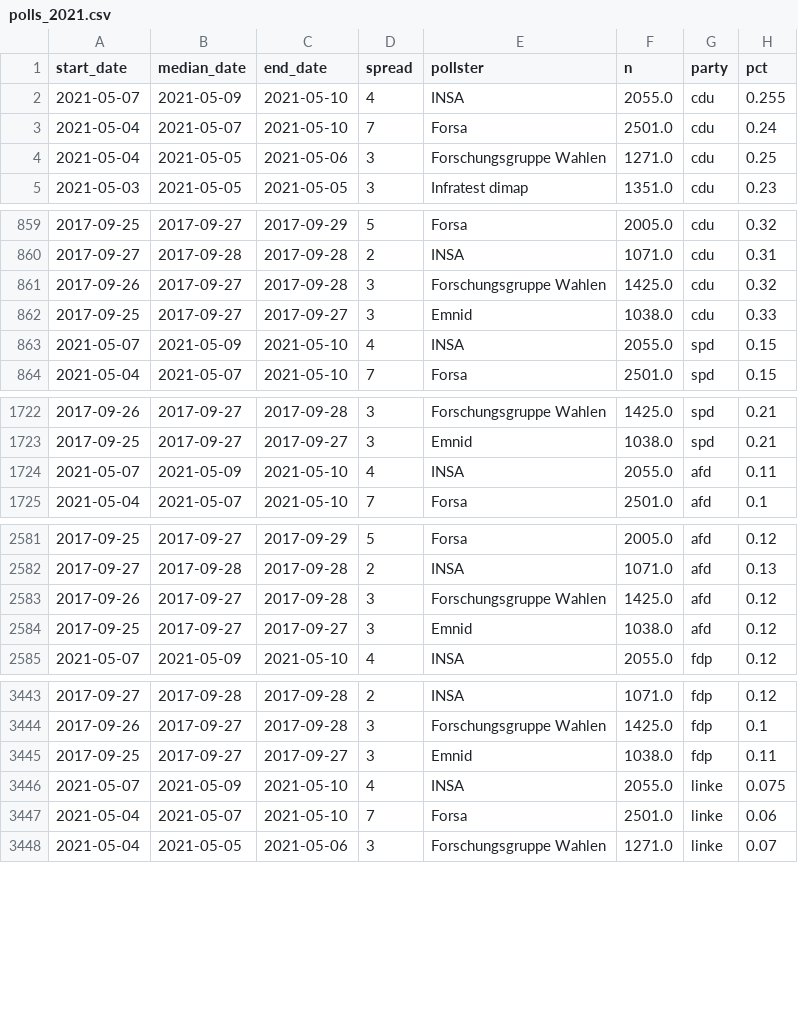
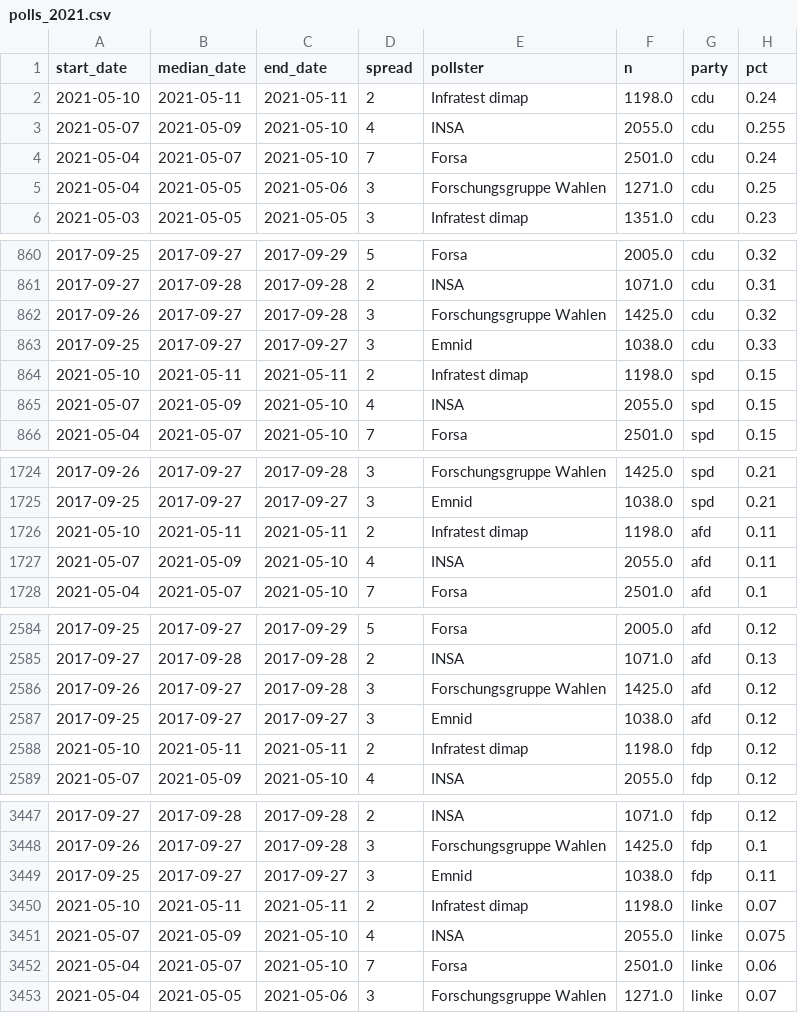
Before and after one commit to thisismactan/Germany-2021, a CSV file: data/polls_2021.csv, drawn as a sheet; only a part is shown, gaps mark what is left out; the diff covers the shown part only; the diff names each change by its address in the sheet, - before the commit and + after, or states it on an @@ line.

```diff
--- a/data/polls_2021.csv
+++ b/data/polls_2021.csv
+row 2: 2021-05-10 | 2021-05-11 | 2021-05-11 | 2 | Infratest dimap | 1198.0 | cdu | 0.24
+row 864: 2021-05-10 | 2021-05-11 | 2021-05-11 | 2 | Infratest dimap | 1198.0 | spd | 0.15
+row 1726: 2021-05-10 | 2021-05-11 | 2021-05-11 | 2 | Infratest dimap | 1198.0 | afd | 0.11
+row 2588: 2021-05-10 | 2021-05-11 | 2021-05-11 | 2 | Infratest dimap | 1198.0 | fdp | 0.12
+row 3450: 2021-05-10 | 2021-05-11 | 2021-05-11 | 2 | Infratest dimap | 1198.0 | linke | 0.07
```
Also changed, not shown: 2 added rows elsewhere in this file, output/seat_summary_stats_timeline.csv, output/vote_summary_stats_timeline.csv, 20 other files.
